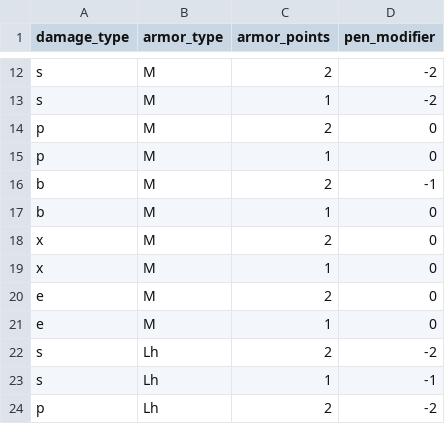
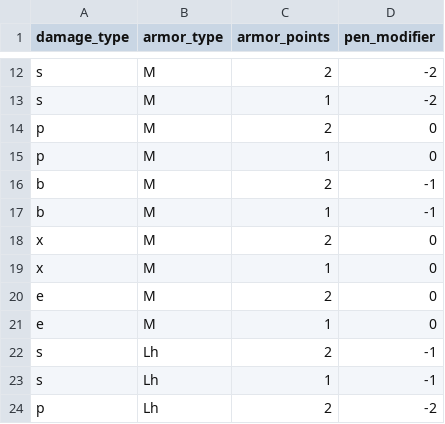
Before and after one commit to klieret/pp-armor-interaction, a CSV file: data/armor_weapon_interaction.csv, drawn as a sheet; only a part is shown, gaps mark what is left out.

Commit message:
🔧 Modify penetration modifiers

```diff
--- a/data/armor_weapon_interaction.csv
+++ b/data/armor_weapon_interaction.csv
@@ -16,3 +16,3 @@ p,M,1,0
 b,M,2,-1
-b,M,1,0
+b,M,1,-1
 x,M,2,0
@@ -21,3 +21,3 @@ e,M,2,0
 e,M,1,0
-s,Lh,2,-2
+s,Lh,2,-1
 s,Lh,1,-1
```
